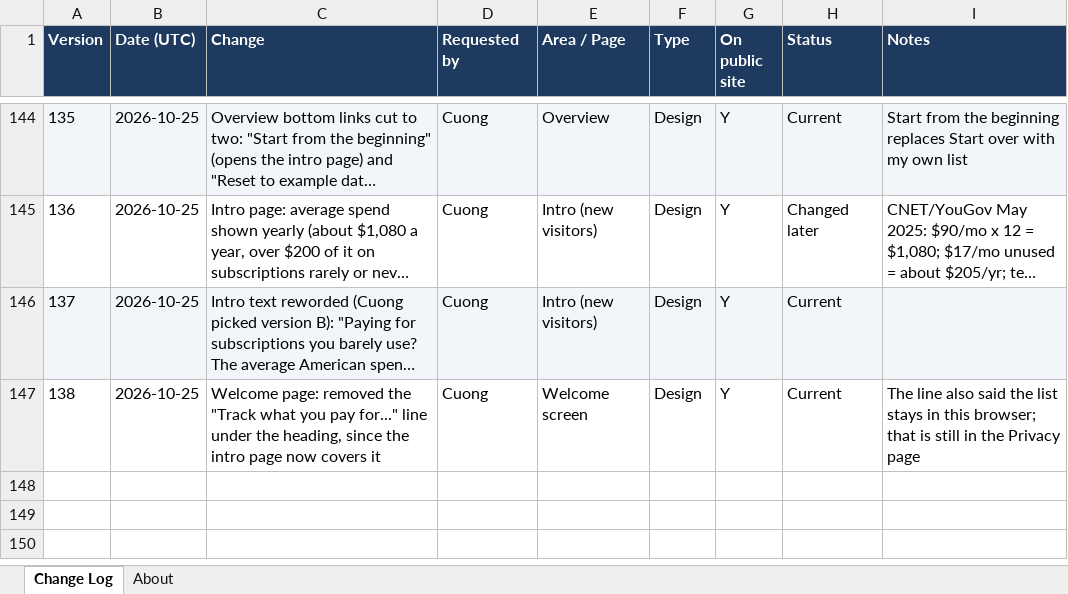
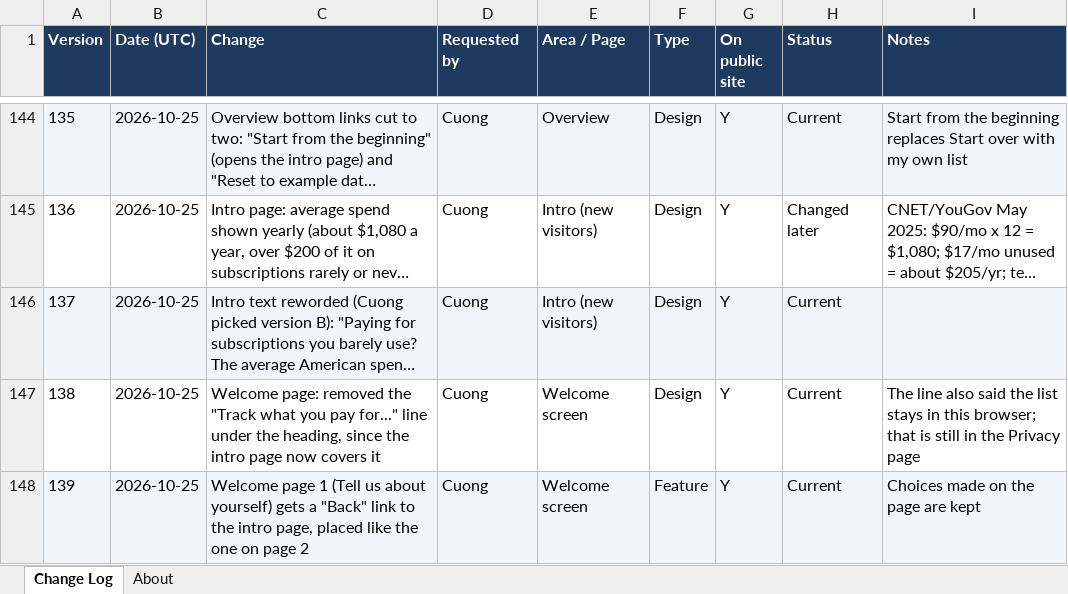
Before and after one commit to cquach1004/Subscription-keeper, an Excel workbook: changelog/change-log.xlsx, sheet Change Log, drawn as a sheet; only a part is shown, gaps mark what is left out; long unchanged cells end in …; values as stored, in another font and other column widths than the file's, no borders; the diff names each change by its address in the sheet, - before the commit and + after, or states it on an @@ line.

```diff
--- a/changelog/change-log.xlsx (sheet Change Log)
+++ b/changelog/change-log.xlsx (sheet Change Log)
+row 148: 139 | 2026-10-25 | Welcome page 1 (Tell us about yourself) gets a "Back" link to the intro page, placed like the one on page 2 | Cuong | Welcome screen | Feature | Y | Current | Choices made on the page are kept
```
Also changed, not shown: 4 other files.
